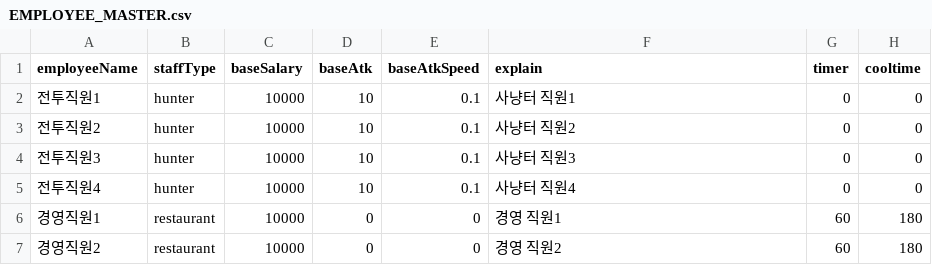
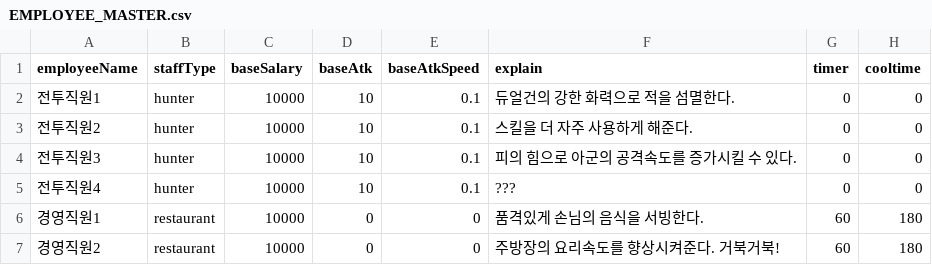
Before and after one commit to sinwonsuk/MobileGame, a CSV file: Assets/Resources/CSVData/EMPLOYEE_MASTER.csv, drawn as a sheet.

Commit message:
Update EMPLOYEE_MASTER.csv

```diff
--- a/Assets/Resources/CSVData/EMPLOYEE_MASTER.csv
+++ b/Assets/Resources/CSVData/EMPLOYEE_MASTER.csv
@@ -1,7 +1,7 @@
 employeeName,staffType,baseSalary,baseAtk,baseAtkSpeed,explain,timer,cooltime
-전투직원1,hunter,10000,10,0.1,사냥터 직원1,0,0
-전투직원2,hunter,10000,10,0.1,사냥터 직원2,0,0
-전투직원3,hunter,10000,10,0.1,사냥터 직원3,0,0
-전투직원4,hunter,10000,10,0.1,사냥터 직원4,0,0
-경영직원1,restaurant,10000,0,0,경영 직원1,60,180
-경영직원2,restaurant,10000,0,0,경영 직원2,60,180
+전투직원1,hunter,10000,10,0.1,듀얼건의 강한 화력으로 적을 섬멸한다.,0,0
+전투직원2,hunter,10000,10,0.1,스킬을 더 자주 사용하게 해준다.,0,0
+전투직원3,hunter,10000,10,0.1,피의 힘으로 아군의 공격속도를 증가시킬 수 있다.,0,0
+전투직원4,hunter,10000,10,0.1,???,0,0
+경영직원1,restaurant,10000,0,0,품격있게 손님의 음식을 서빙한다.,60,180
+경영직원2,restaurant,10000,0,0,주방장의 요리속도를 향상시켜준다. 거북거북!,60,180
```
